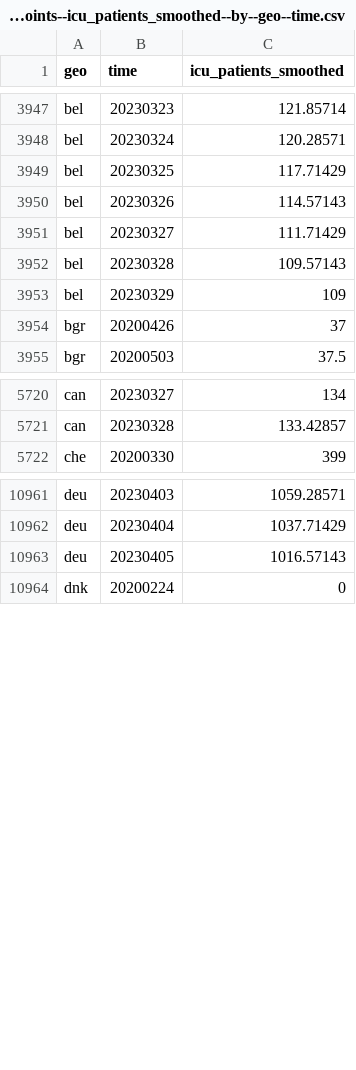
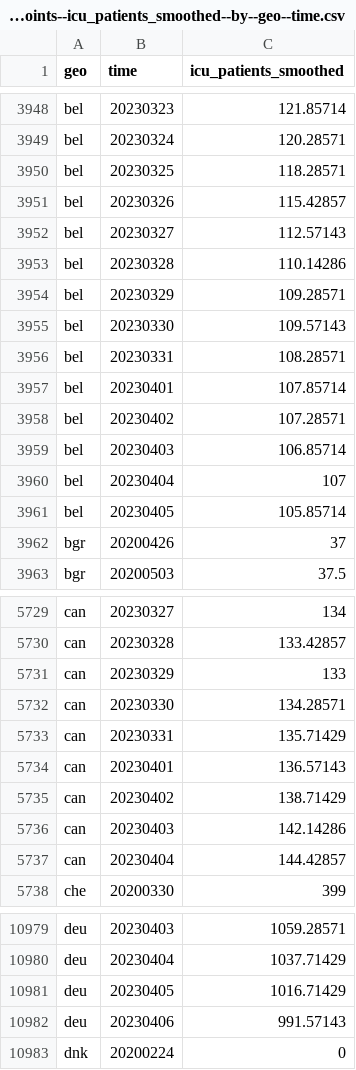
Before and after one commit to open-numbers/ddf--open_numbers--owid_covid_19, a CSV file: ddf--datapoints--icu_patients_smoothed--by--geo--time.csv, drawn as a sheet; only a part is shown, gaps mark what is left out; the diff covers the shown part only.

```diff
--- a/ddf--datapoints--icu_patients_smoothed--by--geo--time.csv
+++ b/ddf--datapoints--icu_patients_smoothed--by--geo--time.csv
@@ -3948,7 +3949,14 @@ bel,20230323,121.85714
 bel,20230324,120.28571
-bel,20230325,117.71429
-bel,20230326,114.57143
-bel,20230327,111.71429
-bel,20230328,109.57143
-bel,20230329,109
+bel,20230325,118.28571
+bel,20230326,115.42857
+bel,20230327,112.57143
+bel,20230328,110.14286
+bel,20230329,109.28571
+bel,20230330,109.57143
+bel,20230331,108.28571
+bel,20230401,107.85714
+bel,20230402,107.28571
+bel,20230403,106.85714
+bel,20230404,107
+bel,20230405,105.85714
 bgr,20200426,37
@@ -5721,2 +5730,9 @@ can,20230327,134
 can,20230328,133.42857
+can,20230329,133
+can,20230330,134.28571
+can,20230331,135.71429
+can,20230401,136.57143
+can,20230402,138.71429
+can,20230403,142.14286
+can,20230404,144.42857
 che,20200330,399
@@ -10962,3 +10980,4 @@ deu,20230403,1059.28571
 deu,20230404,1037.71429
-deu,20230405,1016.57143
+deu,20230405,1016.71429
+deu,20230406,991.57143
 dnk,20200224,0
```
Also changed, not shown: 23 added rows and 76 edited cells elsewhere in this file, ddf--datapoints--hosp_patients--by--geo--time.csv, ddf--datapoints--hosp_patients_per_million--by--geo--time.csv, 51 other files.
